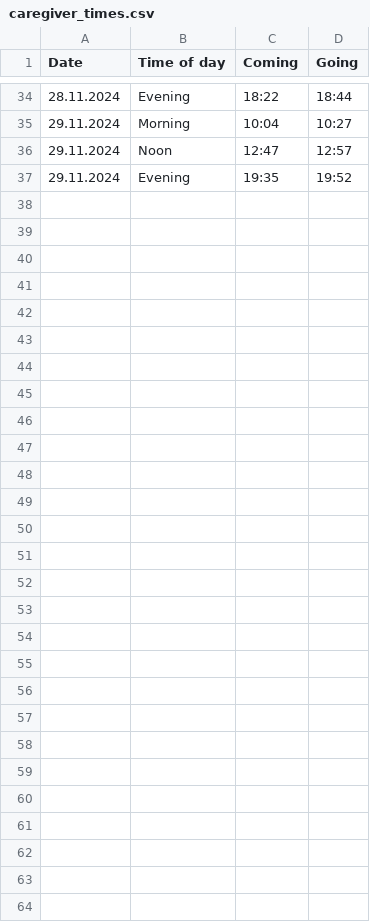
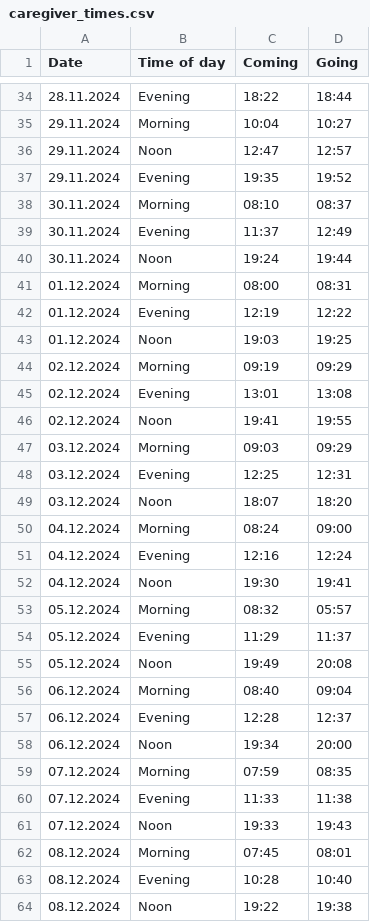
Before and after one commit to marsl/streamlit-care-times, a CSV file: caregiver_times.csv, drawn as a sheet; only a part is shown, gaps mark what is left out; the diff names each change by its address in the sheet, - before the commit and + after, or states it on an @@ line.

Commit message:
updated times

```diff
--- a/caregiver_times.csv
+++ b/caregiver_times.csv
+row 38: 30.11.2024 | Morning | 08:10 | 08:37
+row 39: 30.11.2024 | Evening | 11:37 | 12:49
+row 40: 30.11.2024 | Noon | 19:24 | 19:44
+row 41: 01.12.2024 | Morning | 08:00 | 08:31
+row 42: 01.12.2024 | Evening | 12:19 | 12:22
+row 43: 01.12.2024 | Noon | 19:03 | 19:25
+row 44: 02.12.2024 | Morning | 09:19 | 09:29
+row 45: 02.12.2024 | Evening | 13:01 | 13:08
+row 46: 02.12.2024 | Noon | 19:41 | 19:55
+row 47: 03.12.2024 | Morning | 09:03 | 09:29
+row 48: 03.12.2024 | Evening | 12:25 | 12:31
+row 49: 03.12.2024 | Noon | 18:07 | 18:20
+row 50: 04.12.2024 | Morning | 08:24 | 09:00
+row 51: 04.12.2024 | Evening | 12:16 | 12:24
+row 52: 04.12.2024 | Noon | 19:30 | 19:41
+row 53: 05.12.2024 | Morning | 08:32 | 05:57
+row 54: 05.12.2024 | Evening | 11:29 | 11:37
+row 55: 05.12.2024 | Noon | 19:49 | 20:08
+row 56: 06.12.2024 | Morning | 08:40 | 09:04
+row 57: 06.12.2024 | Evening | 12:28 | 12:37
+row 58: 06.12.2024 | Noon | 19:34 | 20:00
+row 59: 07.12.2024 | Morning | 07:59 | 08:35
+row 60: 07.12.2024 | Evening | 11:33 | 11:38
+row 61: 07.12.2024 | Noon | 19:33 | 19:43
+row 62: 08.12.2024 | Morning | 07:45 | 08:01
+row 63: 08.12.2024 | Evening | 10:28 | 10:40
+row 64: 08.12.2024 | Noon | 19:22 | 19:38
```
Also changed, not shown: 1 other file.
